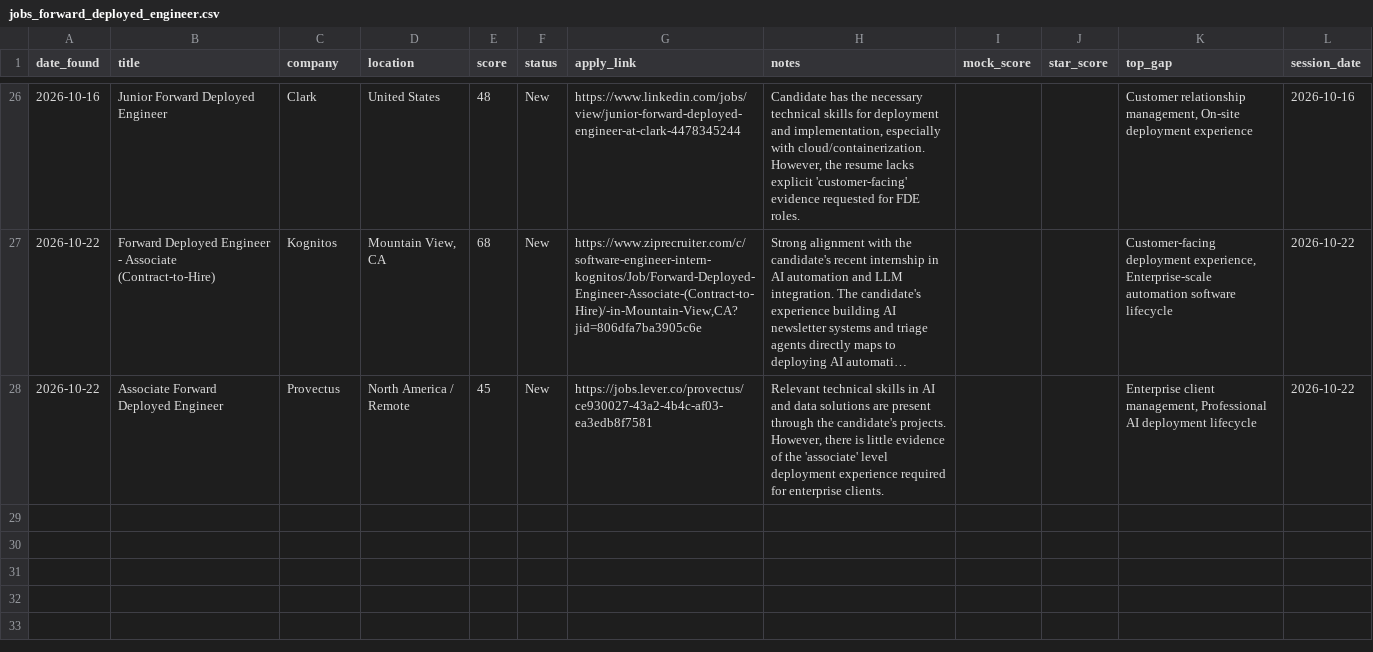
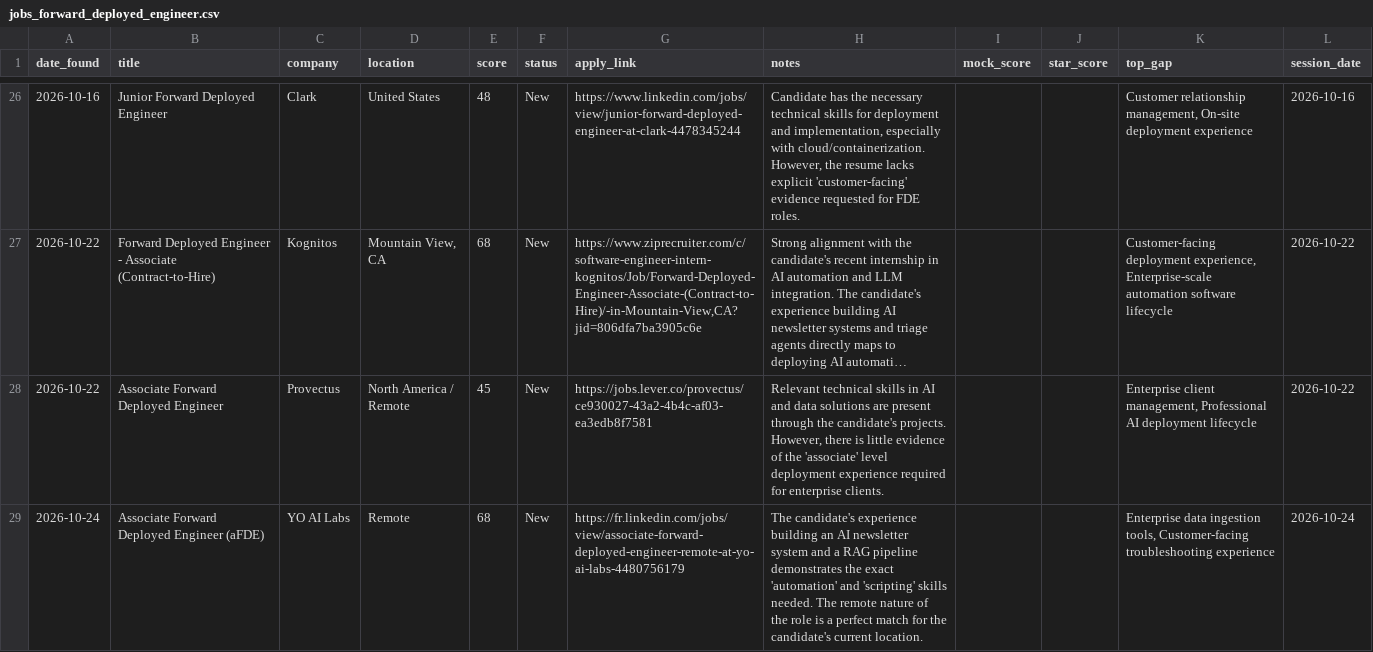
Before and after one commit to muraliikrishnant/EntryWay-AI, a CSV file: site/data/jobs_forward_deployed_engineer.csv, drawn as a sheet; only a part is shown, gaps mark what is left out; long unchanged cells end in ….

```diff
--- a/site/data/jobs_forward_deployed_engineer.csv
+++ b/site/data/jobs_forward_deployed_engineer.csv
@@ -28 +28,2 @@ date_found,title,company,location,score,status,apply_link,notes,mock_score,star_
 2026-10-22,Associate Forward Deployed Engineer,Provectus,North America / Remote,45,New,https://jobs.lever.co/provectus/ce930027-43a2-4b4c-af03-ea3edb8f7581,"Relevant technical skills in AI and data solutions are present through the candidate's projects. However, there is little evidence of the 'associate' level deployment experience required for enterprise clients.",,,"Enterprise client management, Professional AI deployment lifecycle",2026-10-22
+2026-10-24,Associate Forward Deployed Engineer (aFDE),YO AI Labs,Remote,68,New,https://fr.linkedin.com/jobs/view/associate-forward-deployed-engineer-remote-at-yo-ai-labs-4480756179,The candidate's experience building an AI newsletter system and a RAG pipeline demonstrates the exact 'automation' and 'scripting' skills needed. The remote nature of the role is a perfect match for the candidate's current location.,,,"Enterprise data ingestion tools, Customer-facing troubleshooting experience",2026-10-24
```
Also changed, not shown: site/data/jobs_solutions_architect.csv.
